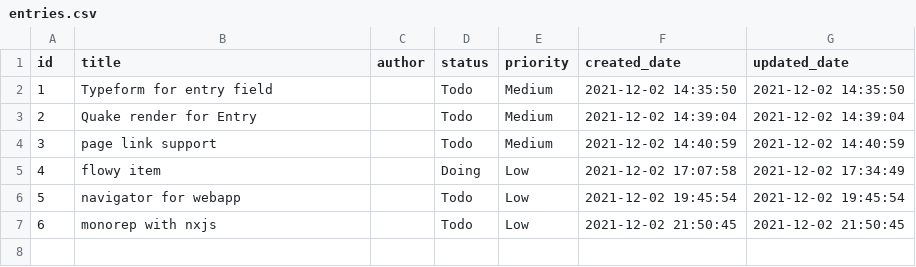
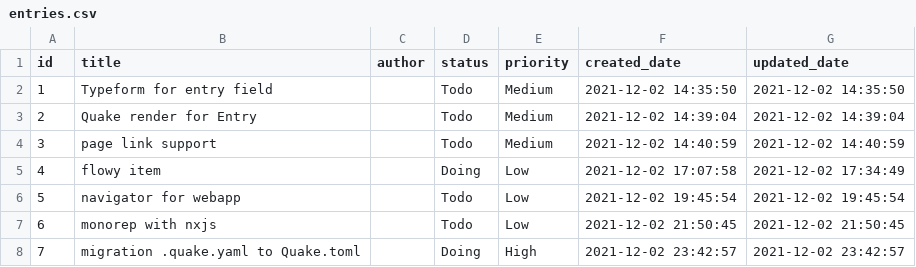
Before and after one commit to phodal/quake, a CSV file: _fixtures/story/entries.csv, drawn as a sheet.

Commit message:
docs: add todo for quake toml migration

```diff
--- a/_fixtures/story/entries.csv
+++ b/_fixtures/story/entries.csv
@@ -7 +7,2 @@
 6,"monorep with nxjs","","Todo","Low","2021-12-02 21:50:45","2021-12-02 21:50:45"
+7,"migration .quake.yaml to Quake.toml","","Doing","High","2021-12-02 23:42:57","2021-12-02 23:42:57"
```
Also changed, not shown: 3 other files.
